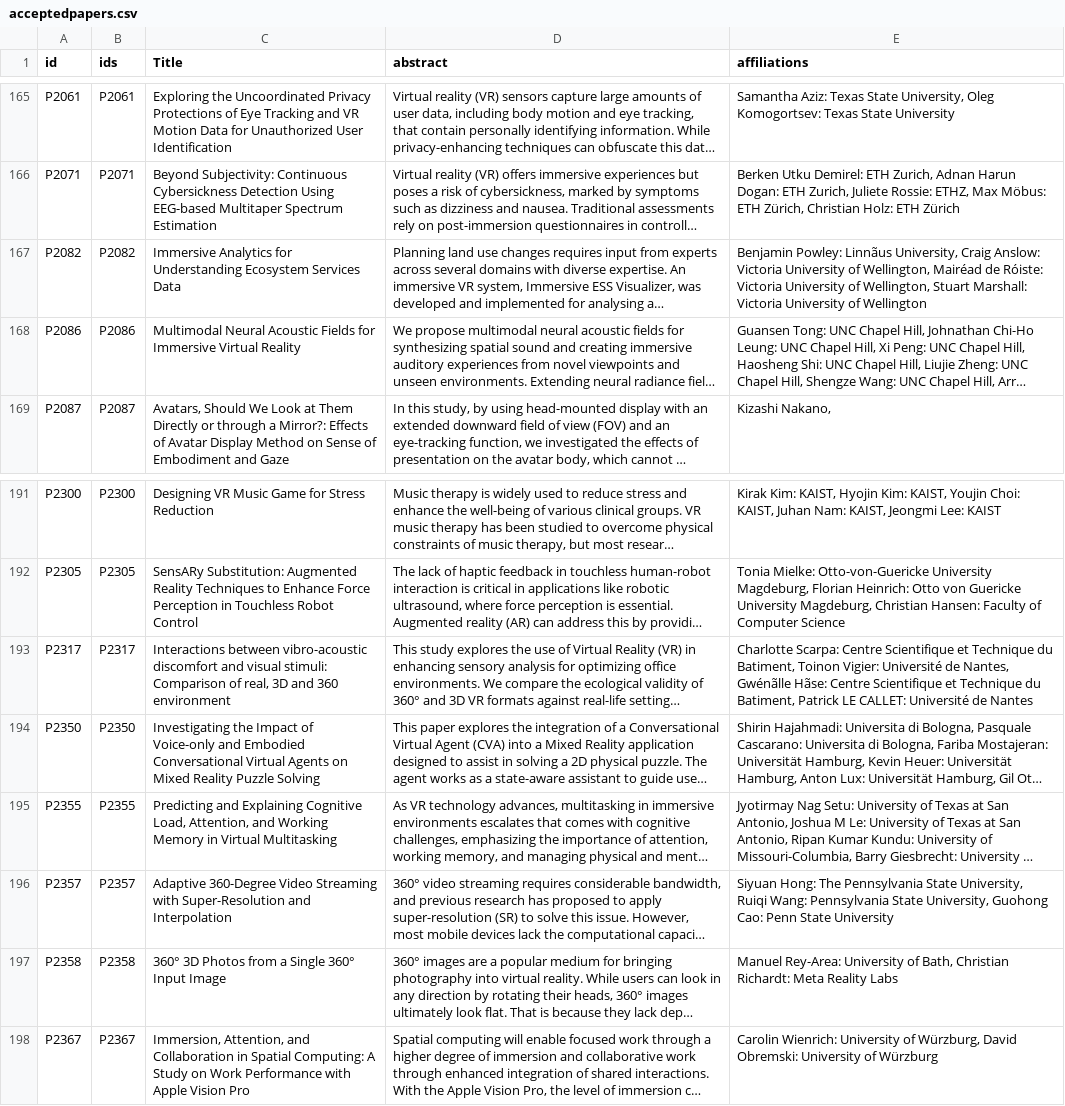
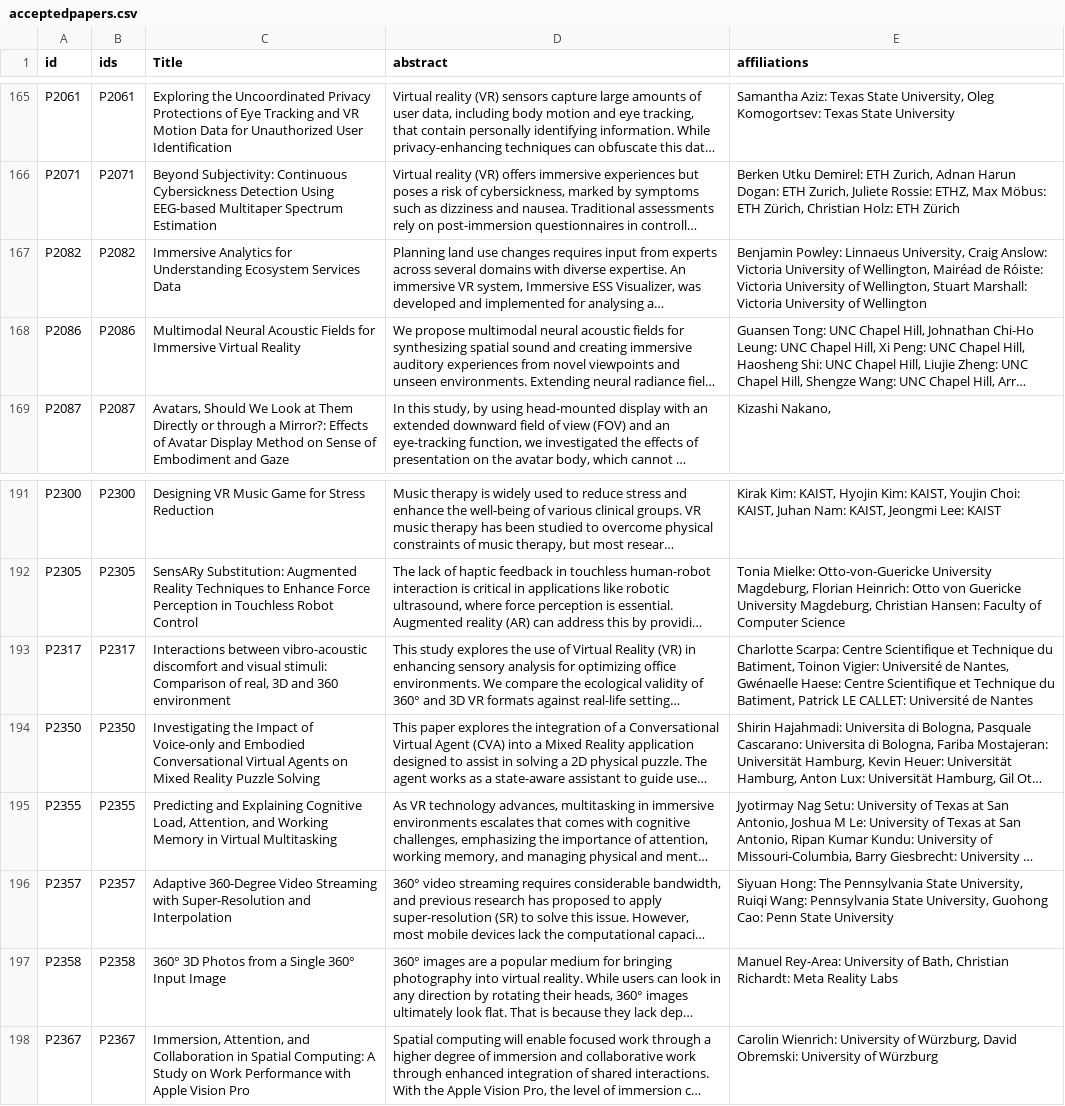
Before and after one commit to ieeevr/2027, a CSV file: _data/acceptedpapers.csv, drawn as a sheet; only a part is shown, gaps mark what is left out; long unchanged cells end in …; the diff covers the shown part only; the diff names each change by its address in the sheet, - before the commit and + after, or states it on an @@ line.

```diff
--- a/_data/acceptedpapers.csv
+++ b/_data/acceptedpapers.csv
-E167 (affiliations): Benjamin Powley: Linnãus University, Craig…
+E167 (affiliations): Benjamin Powley: Linnaeus University, Craig…
-E193 (affiliations): …de Nantes, Gwénãlle Hãse: Centre Scientifique…
+E193 (affiliations): …de Nantes, Gwénaelle Haese: Centre Scientifique…
```
Also changed, not shown: 15 edited cells elsewhere in this file.
